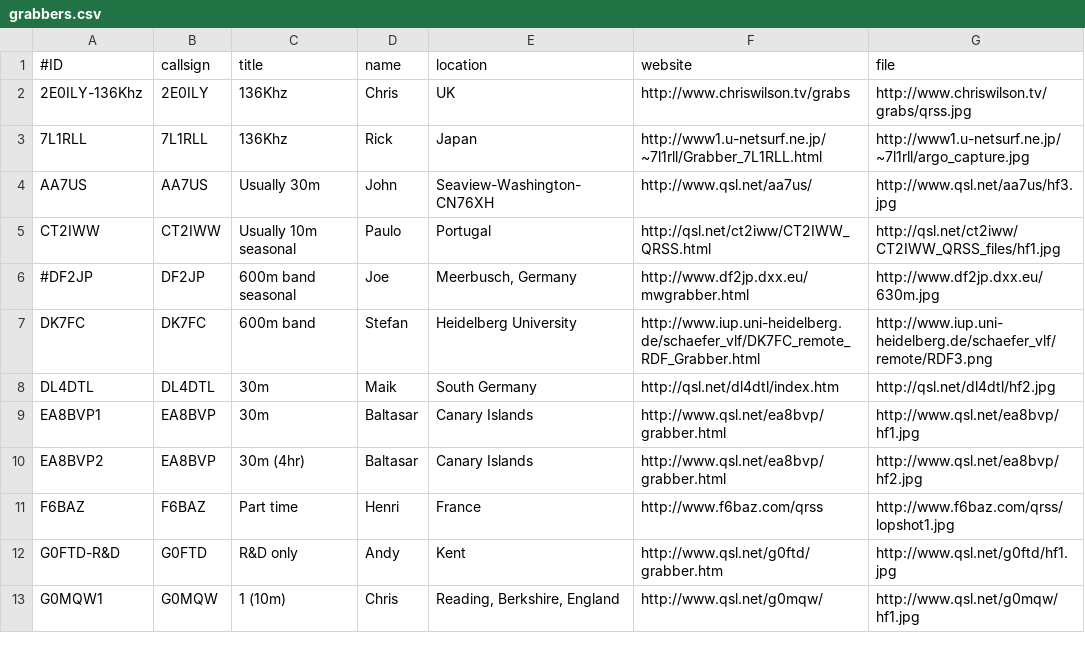
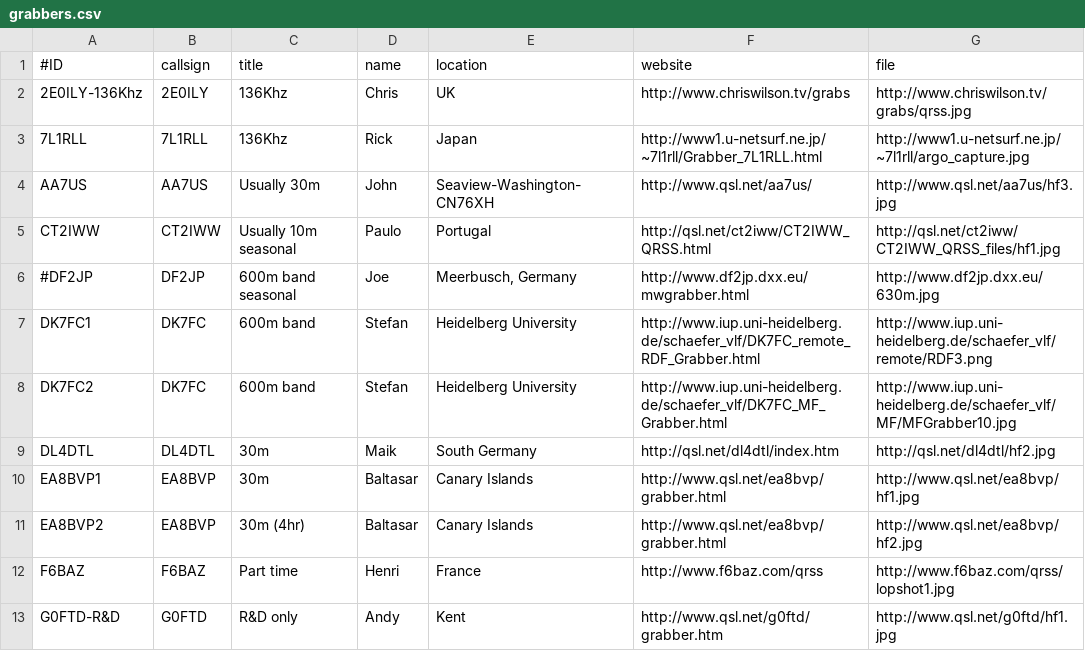
Before and after one commit to syedrizvinet/QRSS-plus-dev, a CSV file: grabbers.csv, drawn as a sheet; only a part is shown; the shorter side is filled out with more unchanged rows.

Commit message:
Update grabbers.csv

```diff
--- a/grabbers.csv
+++ b/grabbers.csv
@@ -6,3 +6,4 @@ CT2IWW,CT2IWW,Usually 10m seasonal,Paulo,Portugal,http://qsl.net/ct2iww/CT2IWW_Q
 #DF2JP,DF2JP,600m band seasonal,Joe,"Meerbusch, Germany",http://www.df2jp.dxx.eu/mwgrabber.html,http://www.df2jp.dxx.eu/630m.jpg
-DK7FC,DK7FC,600m band,Stefan,Heidelberg University,http://www.iup.uni-heidelberg.de/schaefer_vlf/DK7FC_remote_RDF_Grabber.html,http://www.iup.uni-heidelberg.de/schaefer_vlf/remote/RDF3.png
+DK7FC1,DK7FC,600m band,Stefan,Heidelberg University,http://www.iup.uni-heidelberg.de/schaefer_vlf/DK7FC_remote_RDF_Grabber.html,http://www.iup.uni-heidelberg.de/schaefer_vlf/remote/RDF3.png
+DK7FC2,DK7FC,600m band,Stefan,Heidelberg University,http://www.iup.uni-heidelberg.de/schaefer_vlf/DK7FC_MF_Grabber.html,http://www.iup.uni-heidelberg.de/schaefer_vlf/MF/MFGrabber10.jpg
 DL4DTL,DL4DTL,30m,Maik,South Germany,http://qsl.net/dl4dtl/index.htm,http://qsl.net/dl4dtl/hf2.jpg
```
